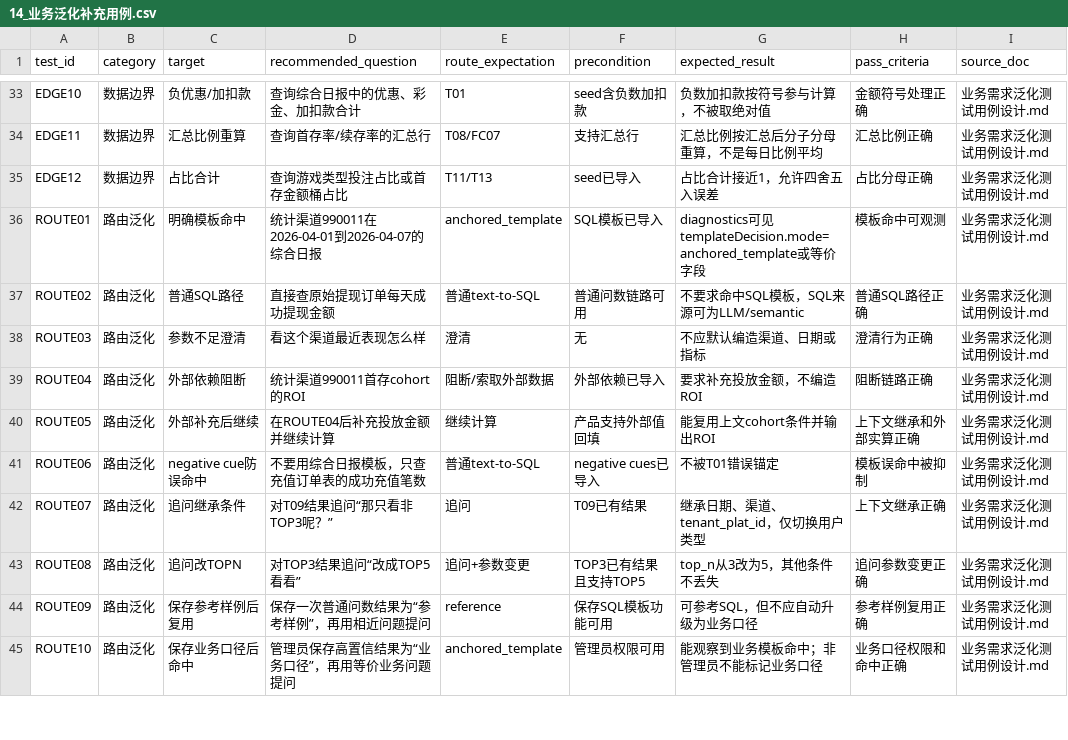
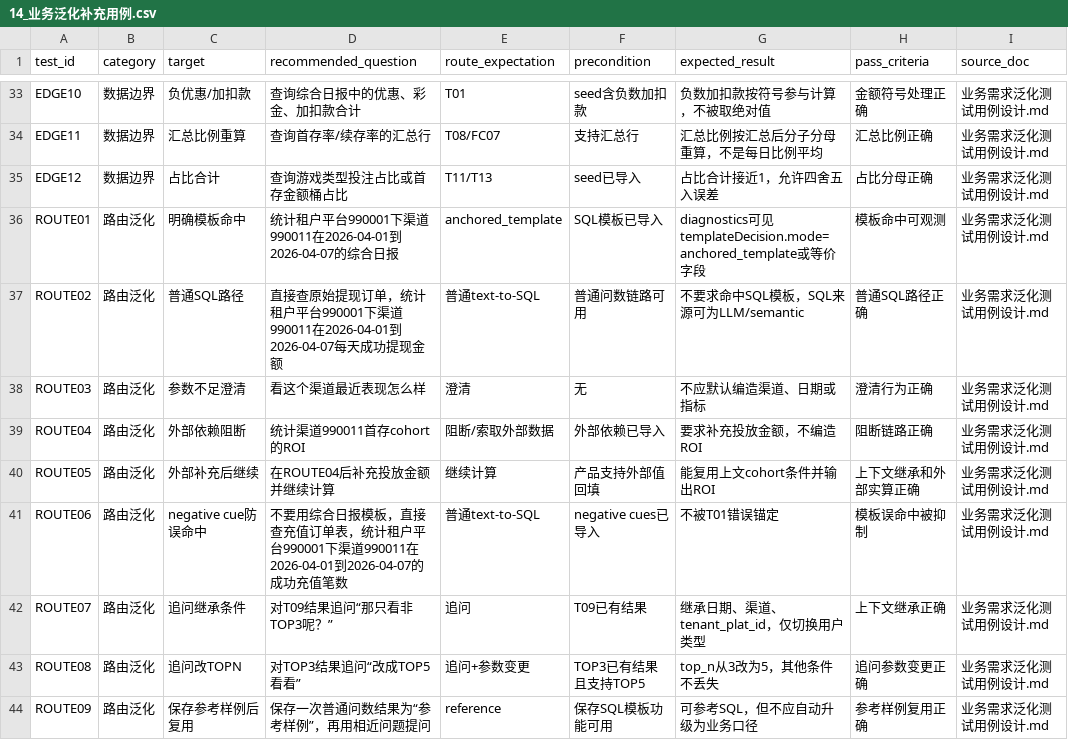
Before and after one commit to n2xk/wrenai, a CSV file: docs/业务需求/csv/14_业务泛化补充用例.csv, drawn as a sheet; only a part is shown, gaps mark what is left out; the shorter side is filled out with more unchanged rows.

```diff
--- a/docs/业务需求/csv/14_业务泛化补充用例.csv
+++ b/docs/业务需求/csv/14_业务泛化补充用例.csv
@@ -35,4 +35,4 @@ EDGE11,数据边界,汇总比例重算,查询首存率/续存率的汇总行,T08
 EDGE12,数据边界,占比合计,查询游戏类型投注占比或首存金额桶占比,T11/T13,seed已导入,占比合计接近1，允许四舍五入误差,占比分母正确,业务需求泛化测试用例设计.md
-ROUTE01,路由泛化,明确模板命中,统计渠道990011在2026-04-01到2026-04-07的综合日报,anchored_template,SQL模板已导入,diagnostics可见templateDecision.mode=anchored_template或等价字段,模板命中可观测,业务需求泛化测试用例设计.md
-ROUTE02,路由泛化,普通SQL路径,直接查原始提现订单每天成功提现金额,普通text-to-SQL,普通问数链路可用,不要求命中SQL模板，SQL来源可为LLM/semantic,普通SQL路径正确,业务需求泛化测试用例设计.md
+ROUTE01,路由泛化,明确模板命中,统计租户平台990001下渠道990011在2026-04-01到2026-04-07的综合日报,anchored_template,SQL模板已导入,diagnostics可见templateDecision.mode=anchored_template或等价字段,模板命中可观测,业务需求泛化测试用例设计.md
+ROUTE02,路由泛化,普通SQL路径,直接查原始提现订单，统计租户平台990001下渠道990011在2026-04-01到2026-04-07每天成功提现金额,普通text-to-SQL,普通问数链路可用,不要求命中SQL模板，SQL来源可为LLM/semantic,普通SQL路径正确,业务需求泛化测试用例设计.md
 ROUTE03,路由泛化,参数不足澄清,看这个渠道最近表现怎么样,澄清,无,不应默认编造渠道、日期或指标,澄清行为正确,业务需求泛化测试用例设计.md
@@ -40,3 +40,3 @@ ROUTE04,路由泛化,外部依赖阻断,统计渠道990011首存cohort的ROI,阻
 ROUTE05,路由泛化,外部补充后继续,在ROUTE04后补充投放金额并继续计算,继续计算,产品支持外部值回填,能复用上文cohort条件并输出ROI,上下文继承和外部实算正确,业务需求泛化测试用例设计.md
-ROUTE06,路由泛化,negative cue防误命中,不要用综合日报模板，只查充值订单表的成功充值笔数,普通text-to-SQL,negative cues已导入,不被T01错误锚定,模板误命中被抑制,业务需求泛化测试用例设计.md
+ROUTE06,路由泛化,negative cue防误命中,不要用综合日报模板，直接查充值订单表，统计租户平台990001下渠道990011在2026-04-01到2026-04-07的成功充值笔数,普通text-to-SQL,negative cues已导入,不被T01错误锚定,模板误命中被抑制,业务需求泛化测试用例设计.md
 ROUTE07,路由泛化,追问继承条件,对T09结果追问“那只看非TOP3呢？”,追问,T09已有结果,继承日期、渠道、tenant_plat_id，仅切换用户类型,上下文继承正确,业务需求泛化测试用例设计.md
```
Also changed, not shown: 7 other files.
